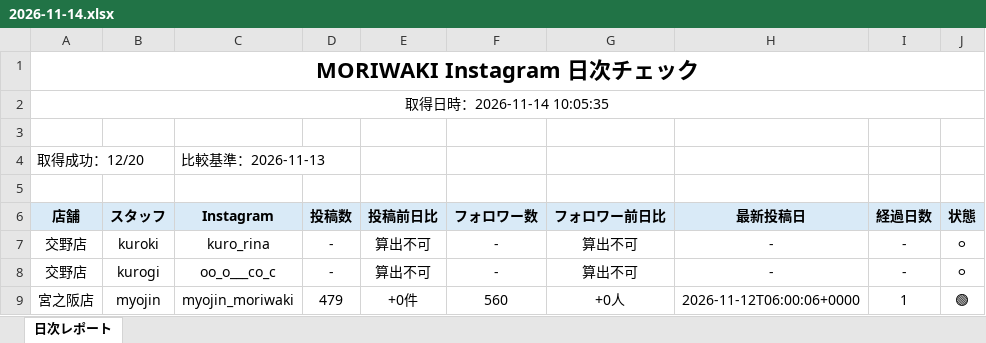
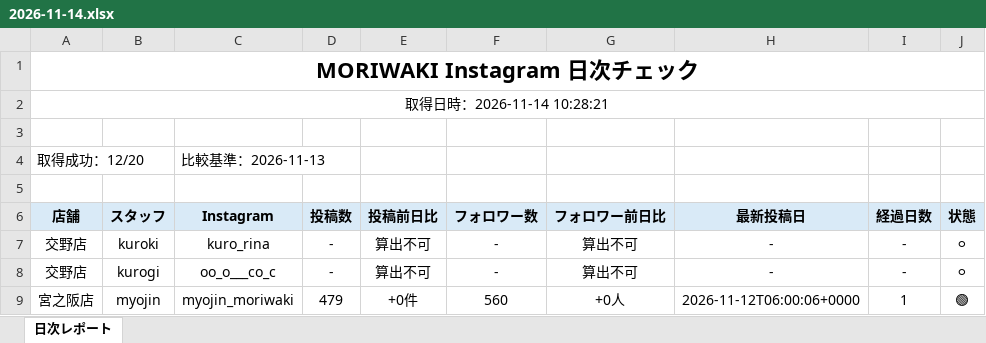
Before and after one commit to tatsuya20100530-cell/-MORIWAKI, an Excel workbook: instagram-daily-checker/reports/2026-11-14.xlsx, sheet 日次レポート, drawn as a sheet; only a part is shown; values as stored, in another font and other column widths than the file's, no borders; the diff names each change by its address in the sheet, - before the commit and + after, or states it on an @@ line.

```diff
--- a/instagram-daily-checker/reports/2026-11-14.xlsx (sheet 日次レポート)
+++ b/instagram-daily-checker/reports/2026-11-14.xlsx (sheet 日次レポート)
-A2 (店舗): 取得日時：2026-11-14 10:05:35
+A2 (店舗): 取得日時：2026-11-14 10:28:21
```
Also changed, not shown: instagram-daily-checker/reports/latest.xlsx, 5 other files.
